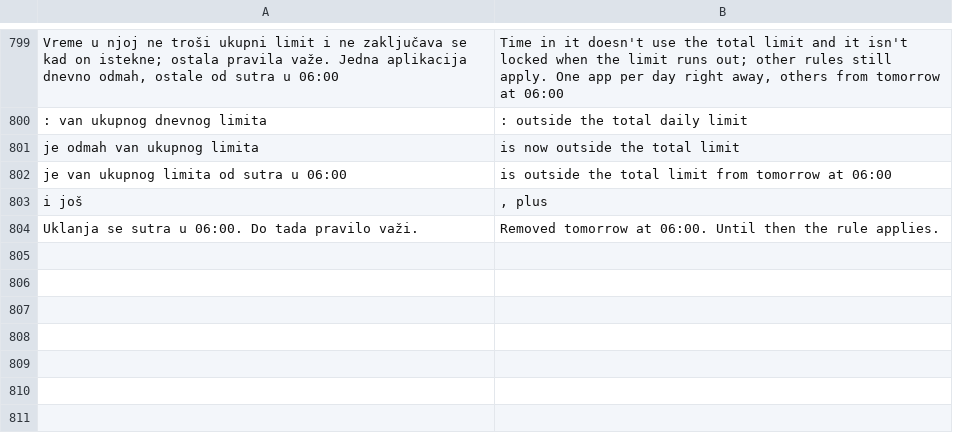
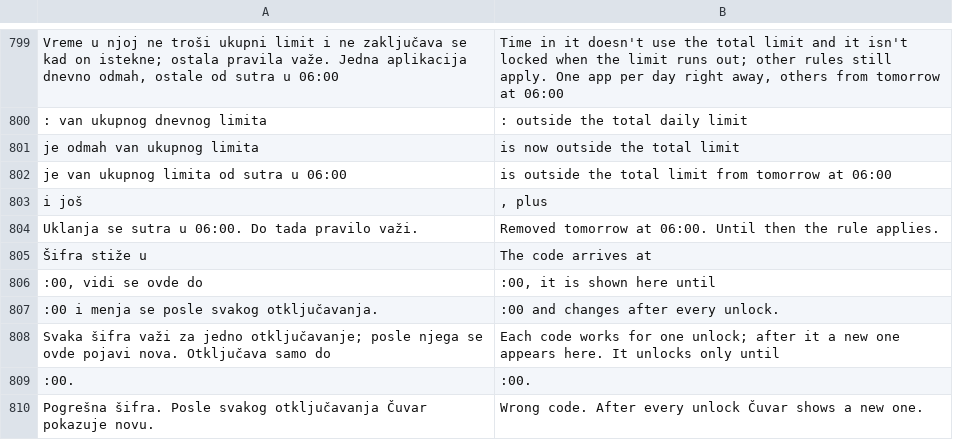
Before and after one commit to AmirHassanConsulting/cuvar, a TSV file: app/src/main/assets/en.tsv, drawn as a sheet; only a part is shown, gaps mark what is left out; the diff names each change by its address in the sheet, - before the commit and + after, or states it on an @@ line.

```diff
--- a/app/src/main/assets/en.tsv
+++ b/app/src/main/assets/en.tsv
+row 805: Šifra stiže u | The code arrives at
+row 806: :00, vidi se ovde do | :00, it is shown here until
+row 807: :00 i menja se posle svakog otključavanja. | :00 and changes after every unlock.
+row 808: Svaka šifra važi za jedno otključavanje; posle njega se ovde pojavi nova. Otključava samo do | Each code works for one unlock; after it a new one appears here. It unlocks only until
+row 809: :00. | :00.
+row 810: Pogrešna šifra. Posle svakog otključavanja Čuvar pokazuje novu. | Wrong code. After every unlock Čuvar shows a new one.
```
Also changed, not shown: 4 other files.
